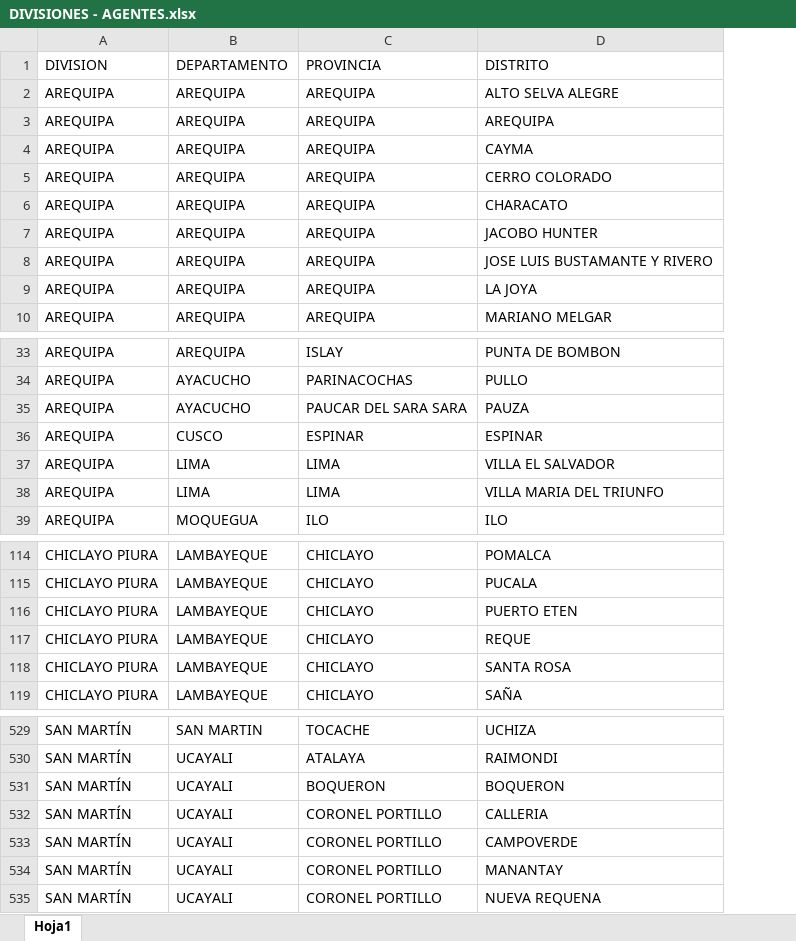
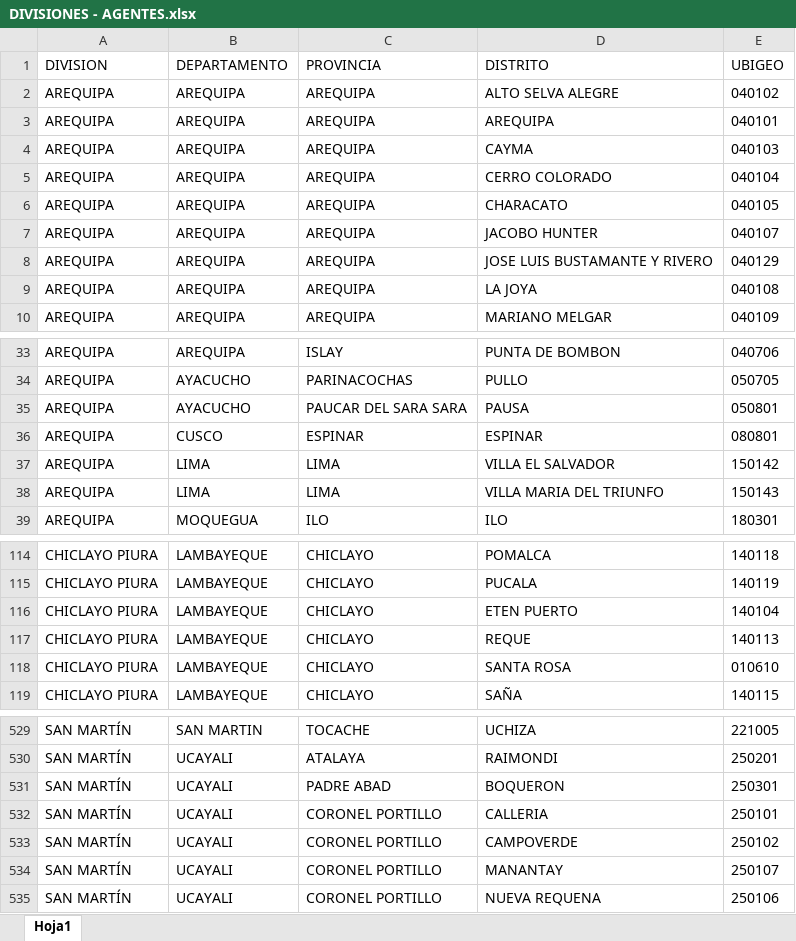
Before and after one commit to HaroldUlima/mi_proyecto_geoespacial, an Excel workbook: data/DIVISIONES - AGENTES.xlsx, sheet Hoja1, drawn as a sheet; only a part is shown, gaps mark what is left out; values as stored, in another font and other column widths than the file's, no borders; the diff names each change by its address in the sheet, - before the commit and + after, or states it on an @@ line.

```diff
--- a/data/DIVISIONES - AGENTES.xlsx (sheet Hoja1)
+++ b/data/DIVISIONES - AGENTES.xlsx (sheet Hoja1)
+column E (UBIGEO), rows 2-10: 040102 | 040101 | 040103 | 040104 | 040105 | 040107 | 040129 | 040108 | 040109; rows 33-39: 040706 | 050705 | 050801 | 080801 | 150142 | 150143 | 180301; rows 114-119: 140118 | 140119 | 140104 | 140113 | 010610 | 140115; rows 529-535: 221005 | 250201 | 250301 | 250101 | 250102 | 250107 | 250106
-D35 (DISTRITO): PAUZA
+D35 (DISTRITO): PAUSA
-D116 (DISTRITO): PUERTO ETEN
+D116 (DISTRITO): ETEN PUERTO
-C531 (PROVINCIA): BOQUERON
+C531 (PROVINCIA): PADRE ABAD
```
Also changed, not shown: 2 other files.
